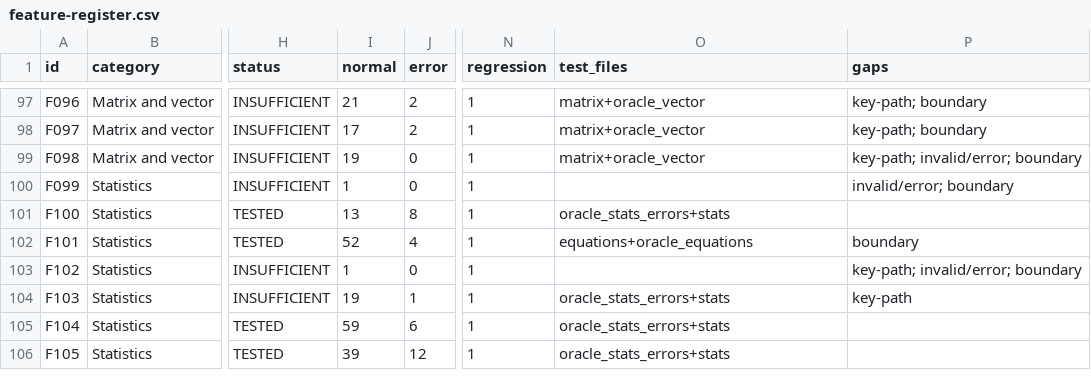
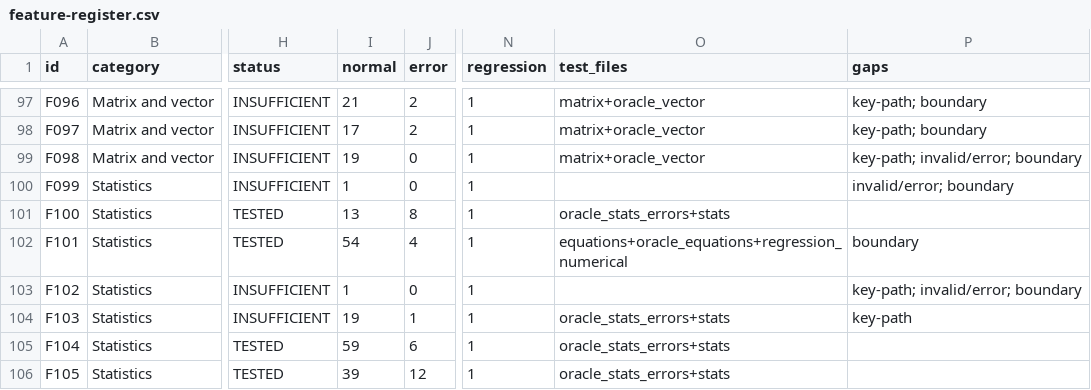
Before and after one commit to socr8tunes/teleco-sc991, a CSV file: docs/exam/feature-register.csv, drawn as a sheet; only a part is shown, gaps mark what is left out; the diff covers the shown part only; the diff names each change by its address in the sheet, - before the commit and + after, or states it on an @@ line.

```diff
--- a/docs/exam/feature-register.csv
+++ b/docs/exam/feature-register.csv
-I102 (normal): 52
+I102 (normal): 54
-O102 (test_files): equations+oracle_equations
+O102 (test_files): equations+oracle_equations+regression_numerical
```
Also changed, not shown: 27 edited cells elsewhere in this file, 5 other files.
